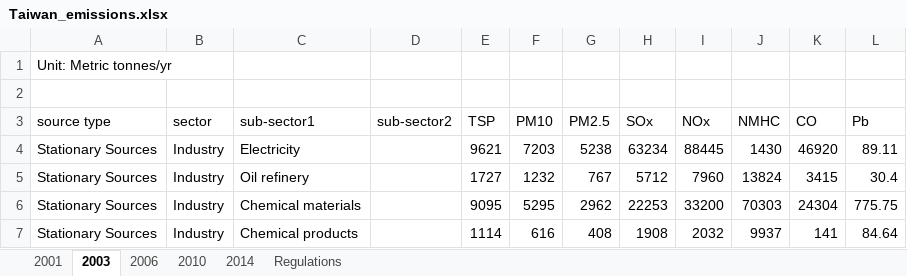
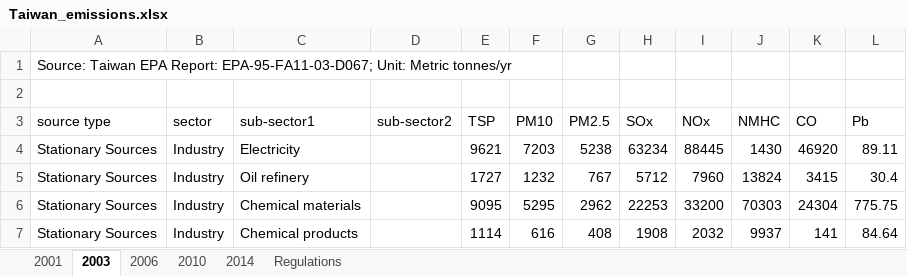
Before and after one commit to JGCRI/CEDS, an Excel workbook: input/emissions-inventories/Taiwan/Taiwan_emissions.xlsx, sheet 2003, drawn as a sheet; only a part is shown; values as stored, in another font and other column widths than the file's, no borders; the diff names each change by its address in the sheet, - before the commit and + after, or states it on an @@ line.

Commit message:
Added data source description for year 2003 data in the excel file. No need to change the Taiwan emissions inventory processing code in module-E.

```diff
--- a/input/emissions-inventories/Taiwan/Taiwan_emissions.xlsx (sheet 2003)
+++ b/input/emissions-inventories/Taiwan/Taiwan_emissions.xlsx (sheet 2003)
-A1 (source type): Unit: Metric…
+A1 (source type): Source: Taiwan EPA Report: EPA-95-FA11-03-D067; Unit: Metric…
```
